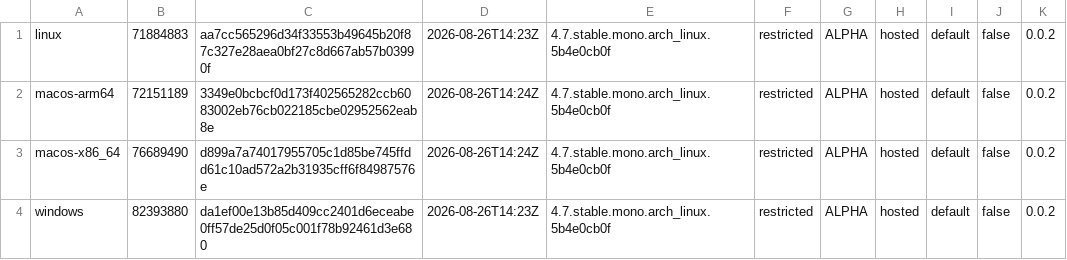
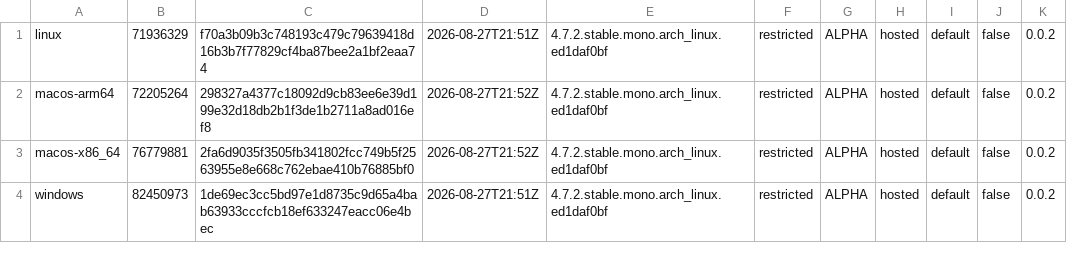
Before and after one commit to tkfnetwork/universus-simulator-clients, a TSV file: builds.tsv, drawn as a sheet.

Commit message:
ALPHA restricted build, 2026-08-27

```diff
--- a/builds.tsv
+++ b/builds.tsv
@@ -1,4 +1,4 @@
-linux	71884883	aa7cc565296d34f33553b49645b20f87c327e28aea0bf27c8d667ab57b03990f	2026-08-26T14:23Z	4.7.stable.mono.arch_linux.5b4e0cb0f	restricted	ALPHA	hosted	default	false	0.0.2
-macos-arm64	72151189	3349e0bcbcf0d173f402565282ccb6083002eb76cb022185cbe02952562eab8e	2026-08-26T14:24Z	4.7.stable.mono.arch_linux.5b4e0cb0f	restricted	ALPHA	hosted	default	false	0.0.2
-macos-x86_64	76689490	d899a7a74017955705c1d85be745ffdd61c10ad572a2b31935cff6f84987576e	2026-08-26T14:24Z	4.7.stable.mono.arch_linux.5b4e0cb0f	restricted	ALPHA	hosted	default	false	0.0.2
-windows	82393880	da1ef00e13b85d409cc2401d6eceabe0ff57de25d0f05c001f78b92461d3e680	2026-08-26T14:23Z	4.7.stable.mono.arch_linux.5b4e0cb0f	restricted	ALPHA	hosted	default	false	0.0.2
+linux	71936329	f70a3b09b3c748193c479c79639418d16b3b7f77829cf4ba87bee2a1bf2eaa74	2026-08-27T21:51Z	4.7.2.stable.mono.arch_linux.ed1daf0bf	restricted	ALPHA	hosted	default	false	0.0.2
+macos-arm64	72205264	298327a4377c18092d9cb83ee6e39d199e32d18db2b1f3de1b2711a8ad016ef8	2026-08-27T21:52Z	4.7.2.stable.mono.arch_linux.ed1daf0bf	restricted	ALPHA	hosted	default	false	0.0.2
+macos-x86_64	76779881	2fa6d9035f3505fb341802fcc749b5f2563955e8e668c762ebae410b76885bf0	2026-08-27T21:52Z	4.7.2.stable.mono.arch_linux.ed1daf0bf	restricted	ALPHA	hosted	default	false	0.0.2
+windows	82450973	1de69ec3cc5bd97e1d8735c9d65a4bab63933cccfcb18ef633247eacc06e4bec	2026-08-27T21:51Z	4.7.2.stable.mono.arch_linux.ed1daf0bf	restricted	ALPHA	hosted	default	false	0.0.2
```
Also changed, not shown: 6 other files.
